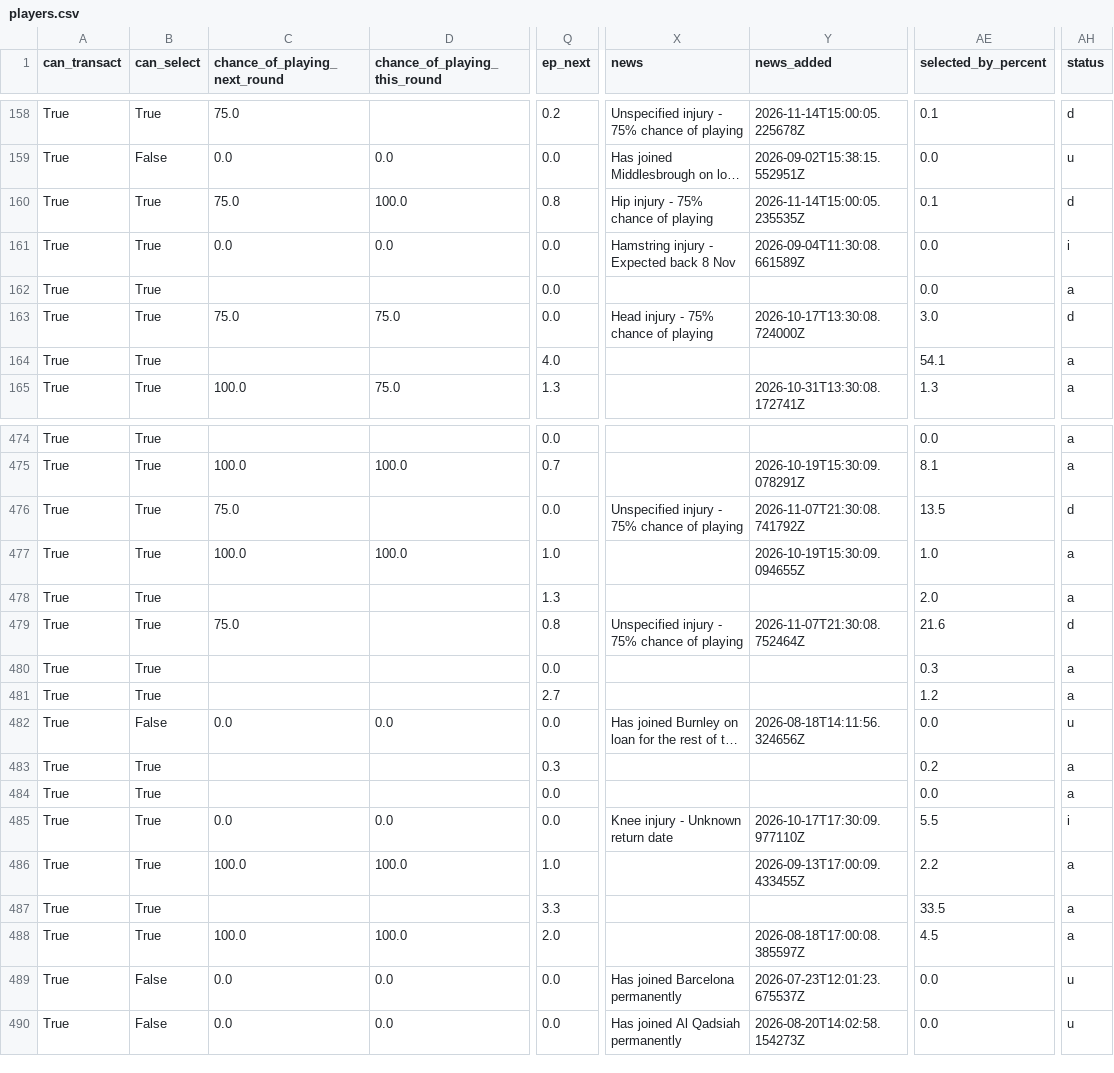
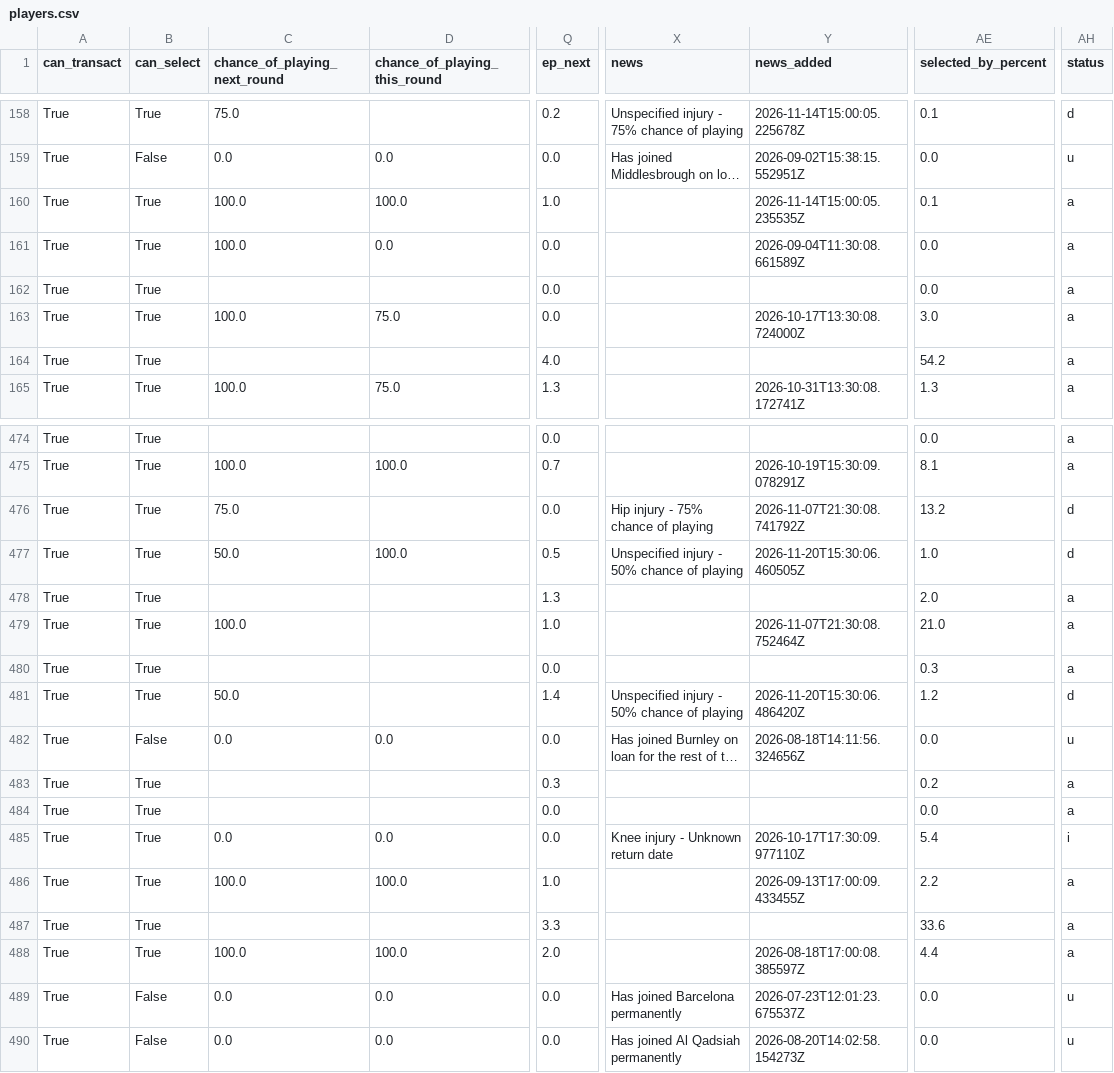
Before and after one commit to arlind55/fplproject, a CSV file: data/current/players.csv, drawn as a sheet; only a part is shown, gaps mark what is left out; long unchanged cells end in …; the diff covers the shown part only; the diff names each change by its address in the sheet, - before the commit and + after, or states it on an @@ line.

```diff
--- a/data/current/players.csv
+++ b/data/current/players.csv
-C160 (chance_of_playing_next_round): 75.0
+C160 (chance_of_playing_next_round): 100.0
-Q160 (ep_next): 0.8
+Q160 (ep_next): 1.0
-X160 (news): Hip injury - 75% chance of playing
+X160 (news): (empty)
-AH160 (status): d
+AH160 (status): a
-C161 (chance_of_playing_next_round): 0.0
+C161 (chance_of_playing_next_round): 100.0
-X161 (news): Hamstring injury - Expected back 8 Nov
+X161 (news): (empty)
-AH161 (status): i
+AH161 (status): a
-C163 (chance_of_playing_next_round): 75.0
+C163 (chance_of_playing_next_round): 100.0
-X163 (news): Head injury - 75% chance of playing
+X163 (news): (empty)
-AH163 (status): d
+AH163 (status): a
-AE164 (selected_by_percent): 54.1
+AE164 (selected_by_percent): 54.2
-X476 (news): Unspecified injury - 75% chance of playing
+X476 (news): Hip injury - 75% chance of playing
-AE476 (selected_by_percent): 13.5
+AE476 (selected_by_percent): 13.2
-C477 (chance_of_playing_next_round): 100.0
+C477 (chance_of_playing_next_round): 50.0
-Q477 (ep_next): 1.0
+Q477 (ep_next): 0.5
-X477 (news): (empty)
+X477 (news): Unspecified injury - 50% chance of playing
-Y477 (news_added): 2026-10-19T15:30:09.094655Z
+Y477 (news_added): 2026-11-20T15:30:06.460505Z
-AH477 (status): a
+AH477 (status): d
-C479 (chance_of_playing_next_round): 75.0
+C479 (chance_of_playing_next_round): 100.0
-Q479 (ep_next): 0.8
+Q479 (ep_next): 1.0
-X479 (news): Unspecified injury - 75% chance of playing
+X479 (news): (empty)
-AE479 (selected_by_percent): 21.6
+AE479 (selected_by_percent): 21.0
-AH479 (status): d
+AH479 (status): a
-C481 (chance_of_playing_next_round): (empty)
+C481 (chance_of_playing_next_round): 50.0
-Q481 (ep_next): 2.7
+Q481 (ep_next): 1.4
-X481 (news): (empty)
+X481 (news): Unspecified injury - 50% chance of playing
-Y481 (news_added): (empty)
+Y481 (news_added): 2026-11-20T15:30:06.486420Z
-AH481 (status): a
+AH481 (status): d
-AE485 (selected_by_percent): 5.5
+AE485 (selected_by_percent): 5.4
-AE487 (selected_by_percent): 33.5
+AE487 (selected_by_percent): 33.6
-AE488 (selected_by_percent): 4.5
+AE488 (selected_by_percent): 4.4
```
Also changed, not shown: 161 edited cells elsewhere in this file, data/current/fixture_model.csv, data/current/model_squad.csv, 12 other files.
